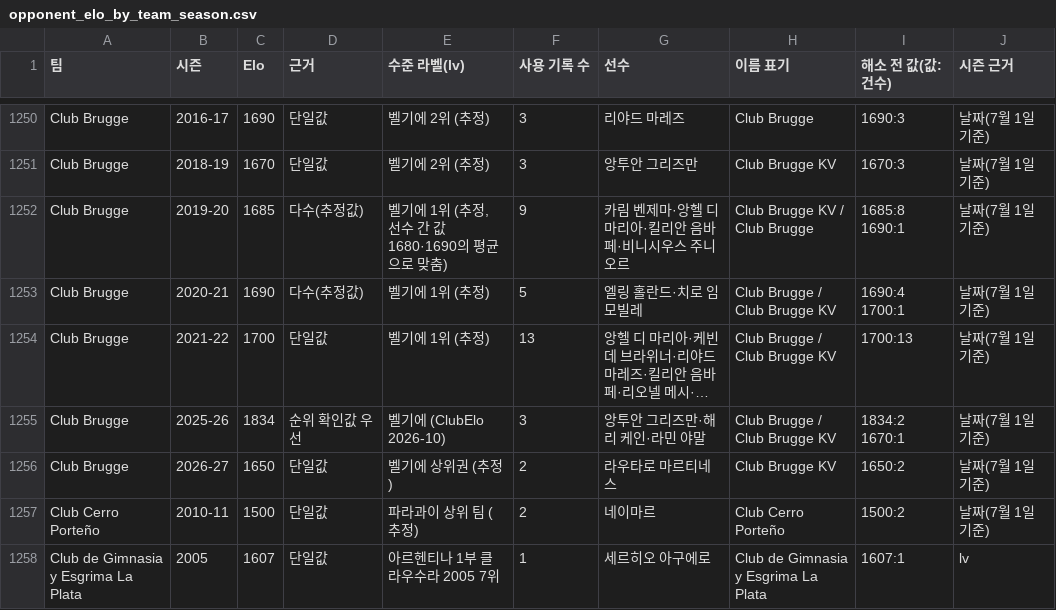
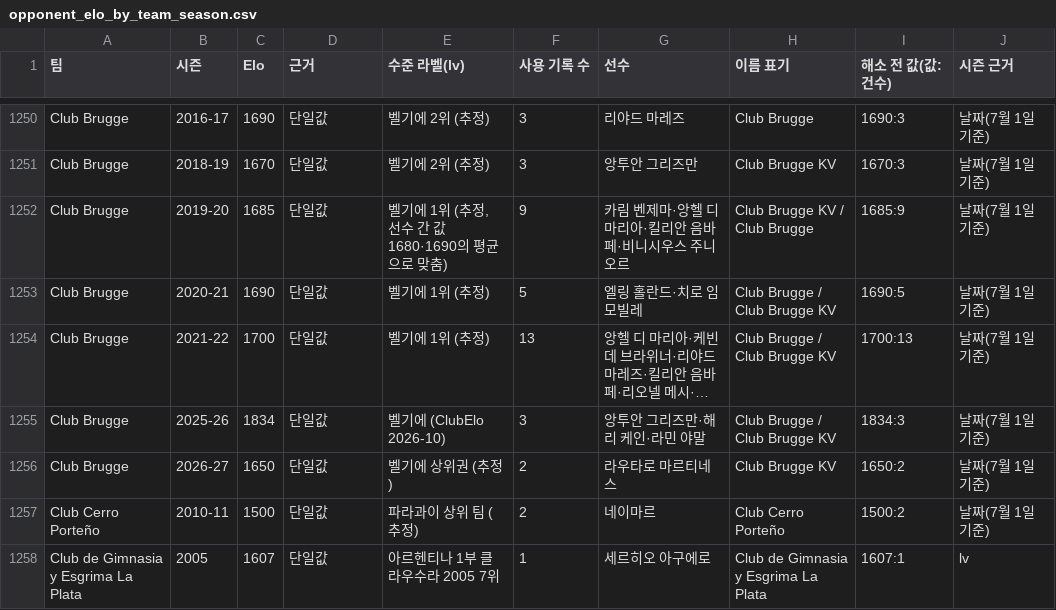
Before and after one commit to Juwon-Seo/soc, a CSV file: elo/opponent_elo_by_team_season.csv, drawn as a sheet; only a part is shown, gaps mark what is left out; long unchanged cells end in …; the diff covers the shown part only; the diff names each change by its address in the sheet, - before the commit and + after, or states it on an @@ line.

```diff
--- a/elo/opponent_elo_by_team_season.csv
+++ b/elo/opponent_elo_by_team_season.csv
-D1252:D1253 (근거): 다수(추정값)
+D1252:D1253 (근거): 단일값
-I1252 (해소 전 값(값:건수)): 1685:8 1690:1
+I1252 (해소 전 값(값:건수)): 1685:9
-I1253 (해소 전 값(값:건수)): 1690:4 1700:1
+I1253 (해소 전 값(값:건수)): 1690:5
-D1255 (근거): 순위 확인값 우선
+D1255 (근거): 단일값
-I1255 (해소 전 값(값:건수)): 1834:2 1670:1
+I1255 (해소 전 값(값:건수)): 1834:3
```
Also changed, not shown: 93 edited cells elsewhere in this file, elo/aliases.csv, 42 other files.
